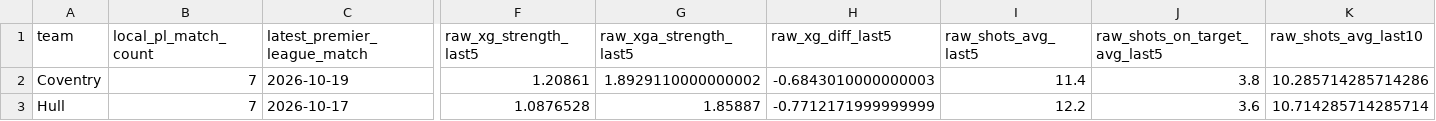
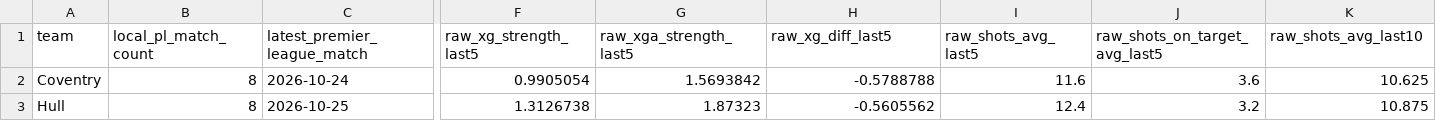
Before and after one commit to mejding/matchlabs, a CSV file: evaluation/season_projection/team_feature_audit_tottenham_coventry_hull.csv, drawn as a sheet; only a part is shown, gaps mark what is left out; the diff covers the shown part only; the diff names each change by its address in the sheet, - before the commit and + after, or states it on an @@ line.

```diff
--- a/evaluation/season_projection/team_feature_audit_tottenham_coventry_hull.csv
+++ b/evaluation/season_projection/team_feature_audit_tottenham_coventry_hull.csv
-B2:B3 (local_pl_match_count): 7
+B2:B3 (local_pl_match_count): 8
-C2 (latest_premier_league_match): 2026-10-19
+C2 (latest_premier_league_match): 2026-10-24
-F2 (raw_xg_strength_last5): 1.20861
+F2 (raw_xg_strength_last5): 0.9905054
-G2 (raw_xga_strength_last5): 1.8929110000000002
+G2 (raw_xga_strength_last5): 1.5693842
-H2 (raw_xg_diff_last5): -0.6843010000000003
+H2 (raw_xg_diff_last5): -0.5788788
-I2 (raw_shots_avg_last5): 11.4
+I2 (raw_shots_avg_last5): 11.6
-J2 (raw_shots_on_target_avg_last5): 3.8
+J2 (raw_shots_on_target_avg_last5): 3.6
-K2 (raw_shots_avg_last10): 10.285714285714286
+K2 (raw_shots_avg_last10): 10.625
-C3 (latest_premier_league_match): 2026-10-17
+C3 (latest_premier_league_match): 2026-10-25
-F3 (raw_xg_strength_last5): 1.0876528
+F3 (raw_xg_strength_last5): 1.3126738
-G3 (raw_xga_strength_last5): 1.85887
+G3 (raw_xga_strength_last5): 1.87323
-H3 (raw_xg_diff_last5): -0.7712171999999999
+H3 (raw_xg_diff_last5): -0.5605562
-I3 (raw_shots_avg_last5): 12.2
+I3 (raw_shots_avg_last5): 12.4
-J3 (raw_shots_on_target_avg_last5): 3.6
+J3 (raw_shots_on_target_avg_last5): 3.2
-K3 (raw_shots_avg_last10): 10.714285714285714
+K3 (raw_shots_avg_last10): 10.875
```
Also changed, not shown: 90 edited cells elsewhere in this file, data/elo_history.csv, data/premier_league_2627.csv, 54 other files.
